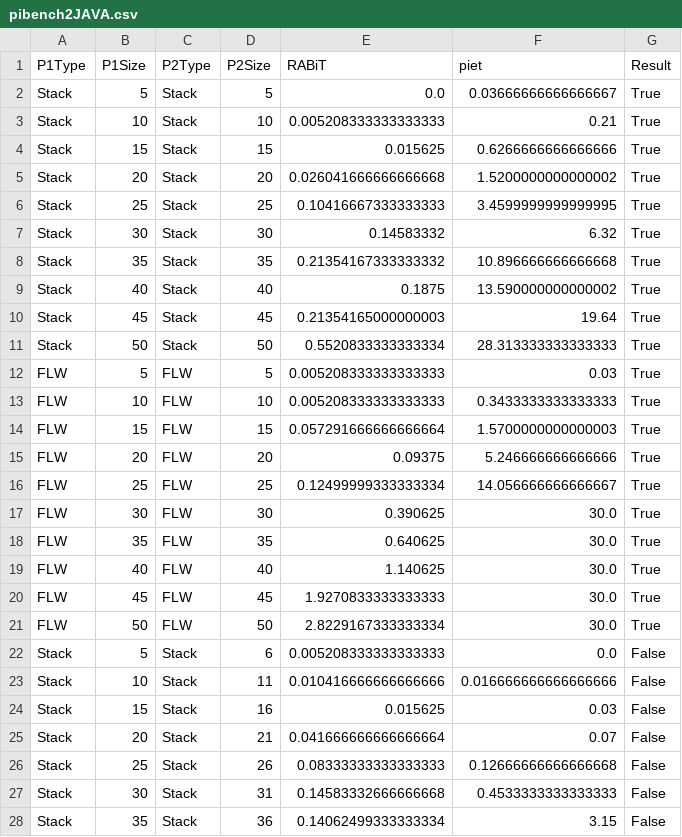
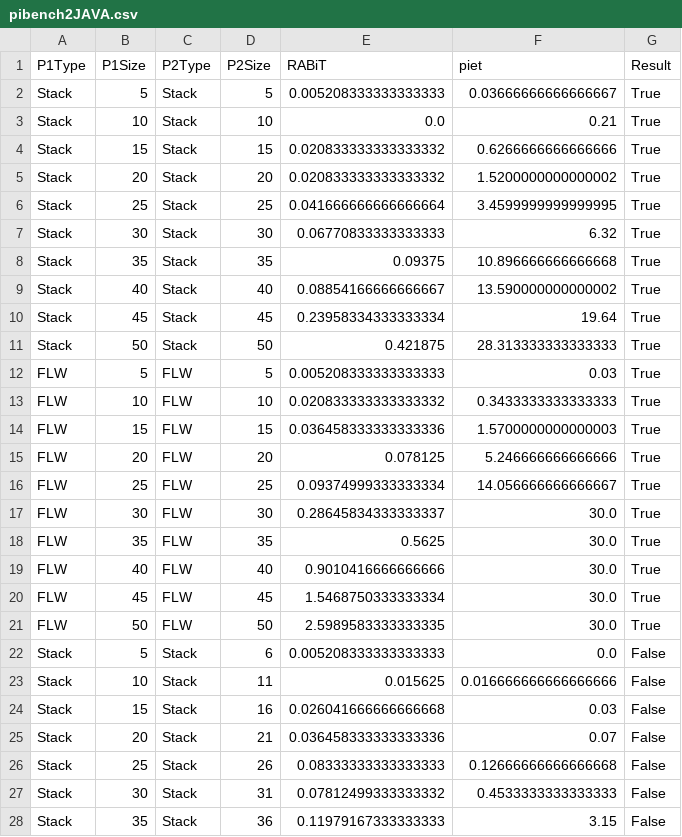
Before and after one commit to HamzaBandukara/FRABisim, a CSV file: Benchmarks/pibench2JAVA.csv, drawn as a sheet; only a part is shown; the diff covers the shown part only.

```diff
--- a/Benchmarks/pibench2JAVA.csv
+++ b/Benchmarks/pibench2JAVA.csv
@@ -1,28 +1,28 @@
 P1Type,P1Size,P2Type,P2Size,RABiT,piet,Result
-Stack,5,Stack,5,0.0,0.03666666666666667,True
-Stack,10,Stack,10,0.005208333333333333,0.21,True
-Stack,15,Stack,15,0.015625,0.6266666666666666,True
-Stack,20,Stack,20,0.026041666666666668,1.5200000000000002,True
-Stack,25,Stack,25,0.10416667333333333,3.4599999999999995,True
-Stack,30,Stack,30,0.14583332,6.32,True
-Stack,35,Stack,35,0.21354167333333332,10.896666666666668,True
-Stack,40,Stack,40,0.1875,13.590000000000002,True
-Stack,45,Stack,45,0.21354165000000003,19.64,True
-Stack,50,Stack,50,0.5520833333333334,28.313333333333333,True
+Stack,5,Stack,5,0.005208333333333333,0.03666666666666667,True
+Stack,10,Stack,10,0.0,0.21,True
+Stack,15,Stack,15,0.020833333333333332,0.6266666666666666,True
+Stack,20,Stack,20,0.020833333333333332,1.5200000000000002,True
+Stack,25,Stack,25,0.041666666666666664,3.4599999999999995,True
+Stack,30,Stack,30,0.06770833333333333,6.32,True
+Stack,35,Stack,35,0.09375,10.896666666666668,True
+Stack,40,Stack,40,0.08854166666666667,13.590000000000002,True
+Stack,45,Stack,45,0.23958334333333334,19.64,True
+Stack,50,Stack,50,0.421875,28.313333333333333,True
 FLW,5,FLW,5,0.005208333333333333,0.03,True
-FLW,10,FLW,10,0.005208333333333333,0.3433333333333333,True
-FLW,15,FLW,15,0.057291666666666664,1.5700000000000003,True
-FLW,20,FLW,20,0.09375,5.246666666666666,True
-FLW,25,FLW,25,0.12499999333333334,14.056666666666667,True
-FLW,30,FLW,30,0.390625,30.0,True
-FLW,35,FLW,35,0.640625,30.0,True
-FLW,40,FLW,40,1.140625,30.0,True
-FLW,45,FLW,45,1.9270833333333333,30.0,True
-FLW,50,FLW,50,2.8229167333333334,30.0,True
+FLW,10,FLW,10,0.020833333333333332,0.3433333333333333,True
+FLW,15,FLW,15,0.036458333333333336,1.5700000000000003,True
+FLW,20,FLW,20,0.078125,5.246666666666666,True
+FLW,25,FLW,25,0.09374999333333334,14.056666666666667,True
+FLW,30,FLW,30,0.28645834333333337,30.0,True
+FLW,35,FLW,35,0.5625,30.0,True
+FLW,40,FLW,40,0.9010416666666666,30.0,True
+FLW,45,FLW,45,1.5468750333333334,30.0,True
+FLW,50,FLW,50,2.5989583333333335,30.0,True
 Stack,5,Stack,6,0.005208333333333333,0.0,False
-Stack,10,Stack,11,0.010416666666666666,0.016666666666666666,False
-Stack,15,Stack,16,0.015625,0.03,False
-Stack,20,Stack,21,0.041666666666666664,0.07,False
+Stack,10,Stack,11,0.015625,0.016666666666666666,False
+Stack,15,Stack,16,0.026041666666666668,0.03,False
+Stack,20,Stack,21,0.036458333333333336,0.07,False
 Stack,25,Stack,26,0.08333333333333333,0.12666666666666668,False
-Stack,30,Stack,31,0.14583332666666668,0.4533333333333333,False
-Stack,35,Stack,36,0.14062499333333334,3.15,False
+Stack,30,Stack,31,0.07812499333333332,0.4533333333333333,False
+Stack,35,Stack,36,0.11979167333333333,3.15,False
```
Also changed, not shown: 13 edited cells elsewhere in this file, Benchmarks/pibench3JAVA.csv, Benchmarks_SETTA.csv, 26 other files.
